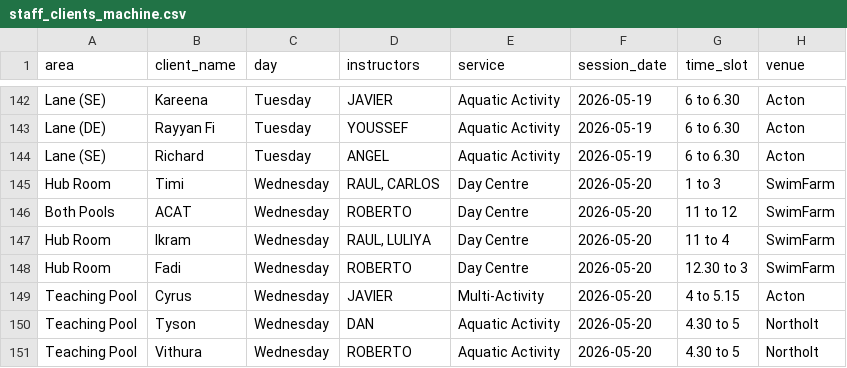
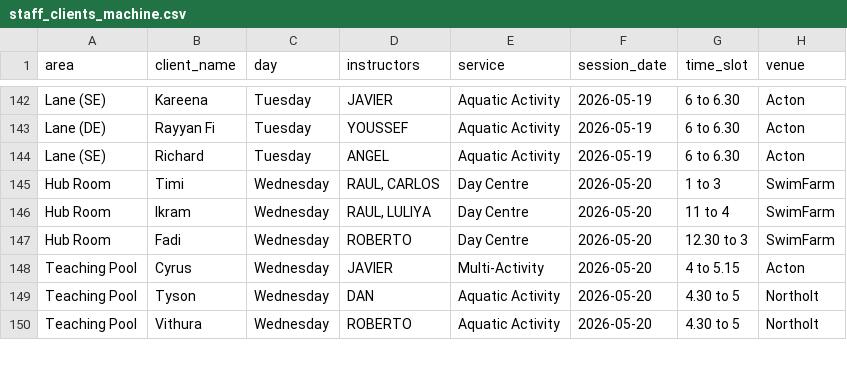
Before and after one commit to Vyky29/PORTALVIC, a CSV file: database/staff_clients_machine.csv, drawn as a sheet; only a part is shown, gaps mark what is left out; the diff names each change by its address in the sheet, - before the commit and + after, or states it on an @@ line.

```diff
--- a/database/staff_clients_machine.csv
+++ b/database/staff_clients_machine.csv
-row 146: Both Pools | ACAT | Wednesday | ROBERTO | Day Centre | 2026-05-20 | 11 to 12 | SwimFarm
```
Also changed, not shown: database/portal_import_bundle/sessions-overview-2026-05-18_22.csv, database/roster_weeks/summer-term-2026-week-2026-05-18_2026-05-22.csv, 6 other files.
